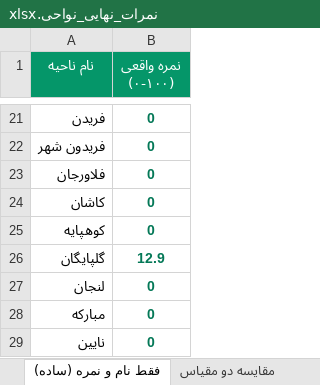
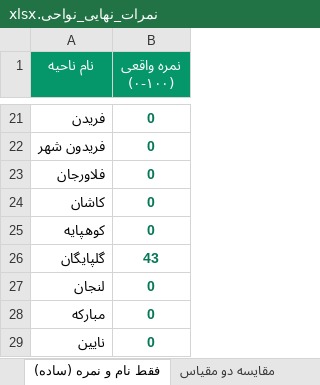
Before and after one commit to andrewnorthgate82-lgtm/Font, an Excel workbook: نمرات_نهایی_نواحی.xlsx, sheet فقط نام و نمره (ساده), drawn as a sheet; only a part is shown, gaps mark what is left out; values as stored, in another font and other column widths than the file's, no borders; the diff names each change by its address in the sheet, - before the commit and + after, or states it on an @@ line.

```diff
--- a/نمرات_نهایی_نواحی.xlsx (sheet فقط نام و نمره (ساده))
+++ b/نمرات_نهایی_نواحی.xlsx (sheet فقط نام و نمره (ساده))
-B26 (نمره واقعی (۰-۱۰۰)): 12.9
+B26 (نمره واقعی (۰-۱۰۰)): 43
```
Also changed, not shown: sheet مقایسه دو مقیاس, other sheet tabs, 8 other files.
